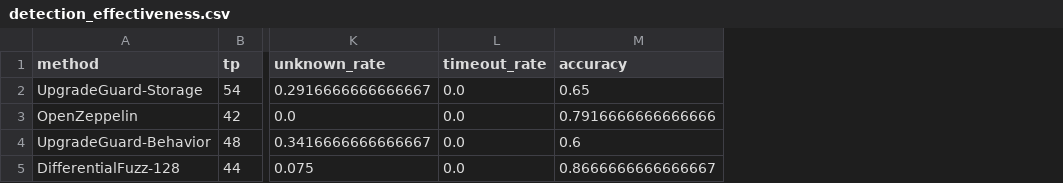
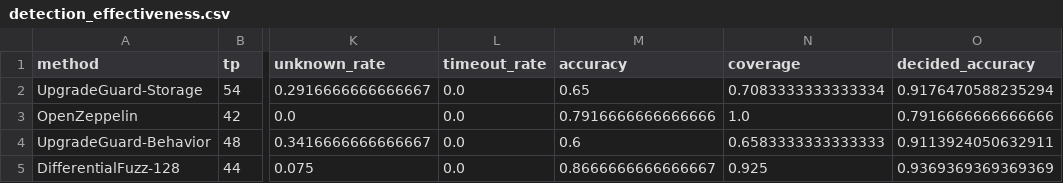
Before and after one commit to Hpgbao2204/CSONet, a CSV file: dataset/results/summary/detection_effectiveness.csv, drawn as a sheet; only a part is shown, gaps mark what is left out; the diff names each change by its address in the sheet, - before the commit and + after, or states it on an @@ line.

```diff
--- a/dataset/results/summary/detection_effectiveness.csv
+++ b/dataset/results/summary/detection_effectiveness.csv
+column N (coverage), rows 2-5: 0.7083333333333334 | 1.0 | 0.6583333333333333 | 0.925
+column O (decided_accuracy), rows 2-5: 0.9176470588235294 | 0.7916666666666666 | 0.9113924050632911 | 0.9369369369369369
```
Also changed, not shown: dataset/results/raw/oz_baseline.csv, dataset/results/raw/scalability_results.csv, 36 other files.
